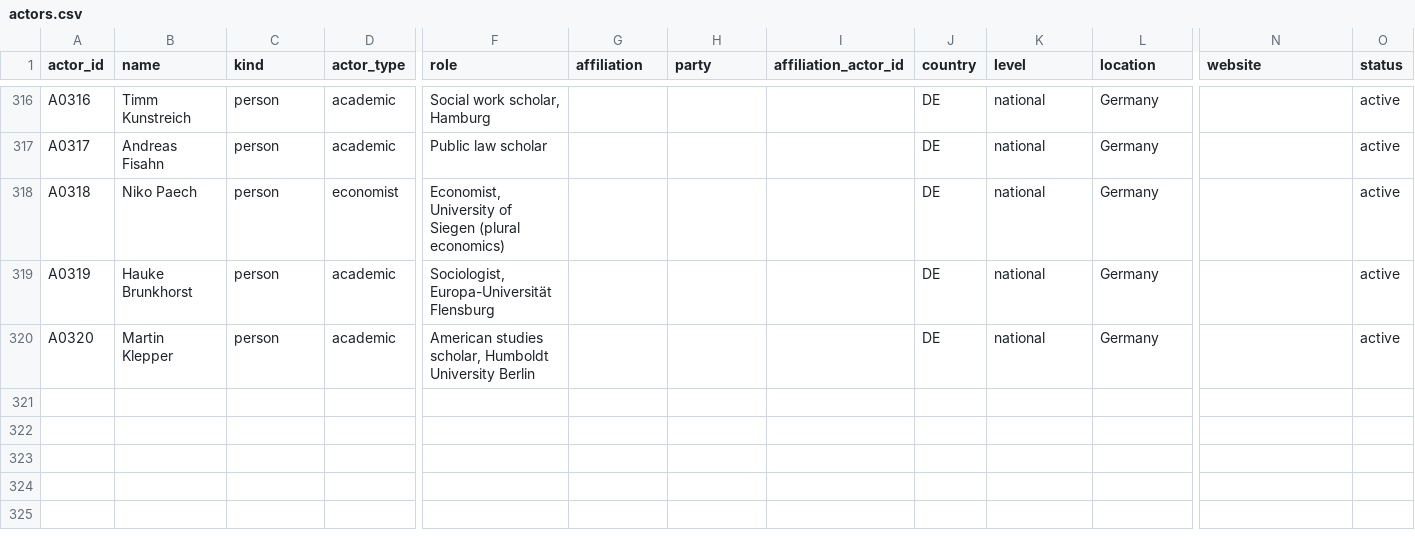
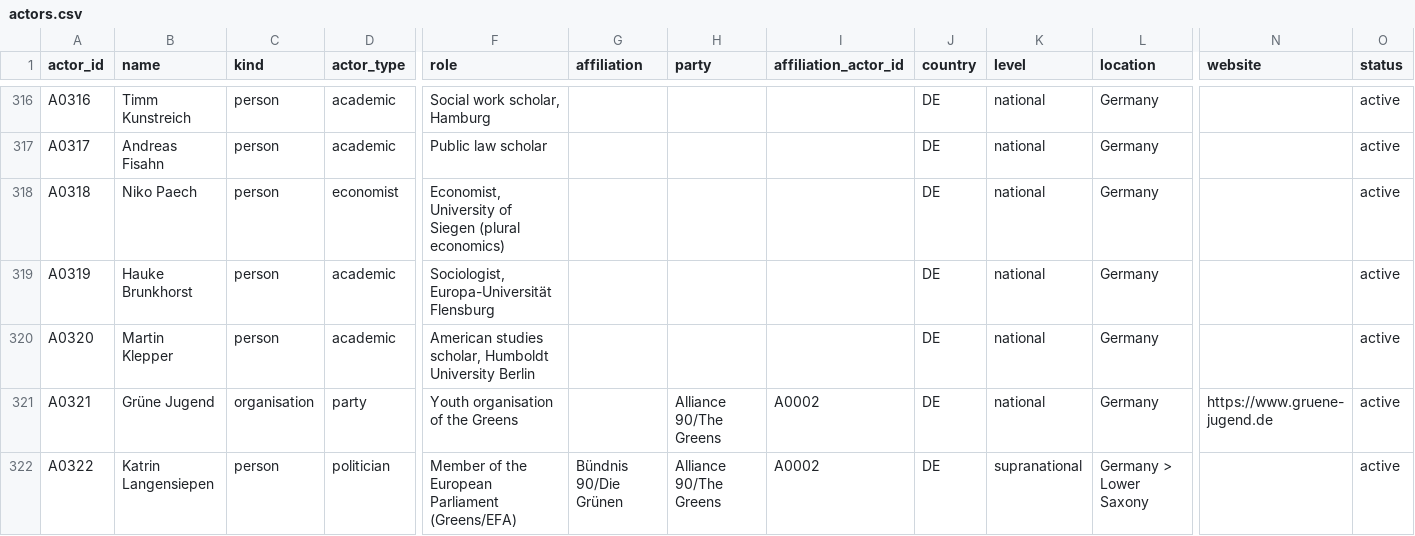
Before and after one commit to Egalitaristen/wealth-tax-database, a CSV file: data/de/actors.csv, drawn as a sheet; only a part is shown, gaps mark what is left out; rows hold the shown columns only; the diff names each change by its address in the sheet, - before the commit and + after, or states it on an @@ line.

```diff
--- a/data/de/actors.csv
+++ b/data/de/actors.csv
+row 321: A0321 | Grüne Jugend | organisation | party | Youth organisation of the Greens |  | Alliance 90/The Greens | A0002 | DE | national | Germany | https://www.gruene-jugend.de | active
+row 322: A0322 | Katrin Langensiepen | person | politician | Member of the European Parliament (Greens/EFA) | Bündnis 90/Die Grünen | Alliance 90/The Greens | A0002 | DE | supranational | Germany > Lower Saxony |  | active
```
Also changed, not shown: data/de/evidence.csv, data/de/geo_units.csv.
